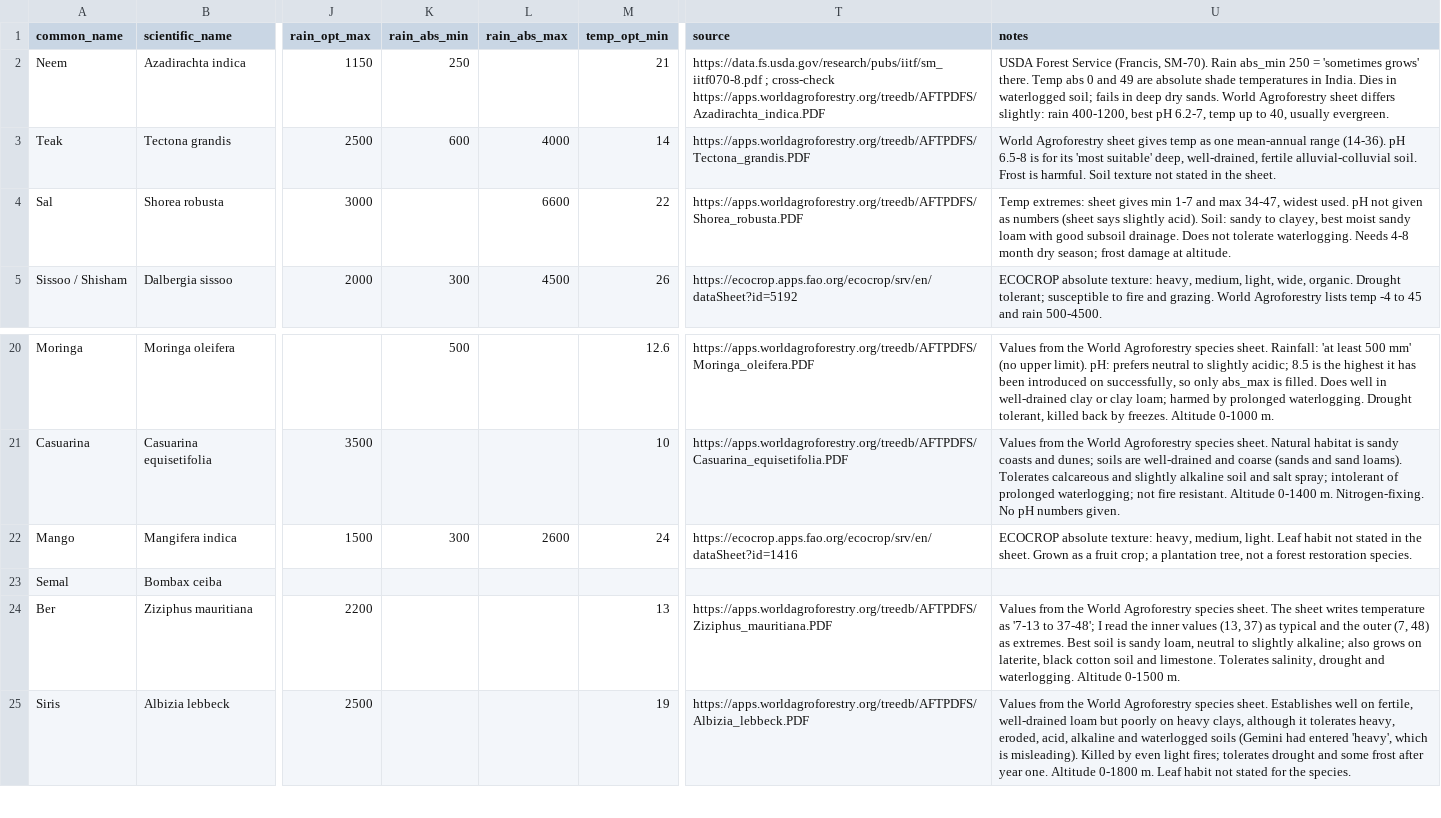
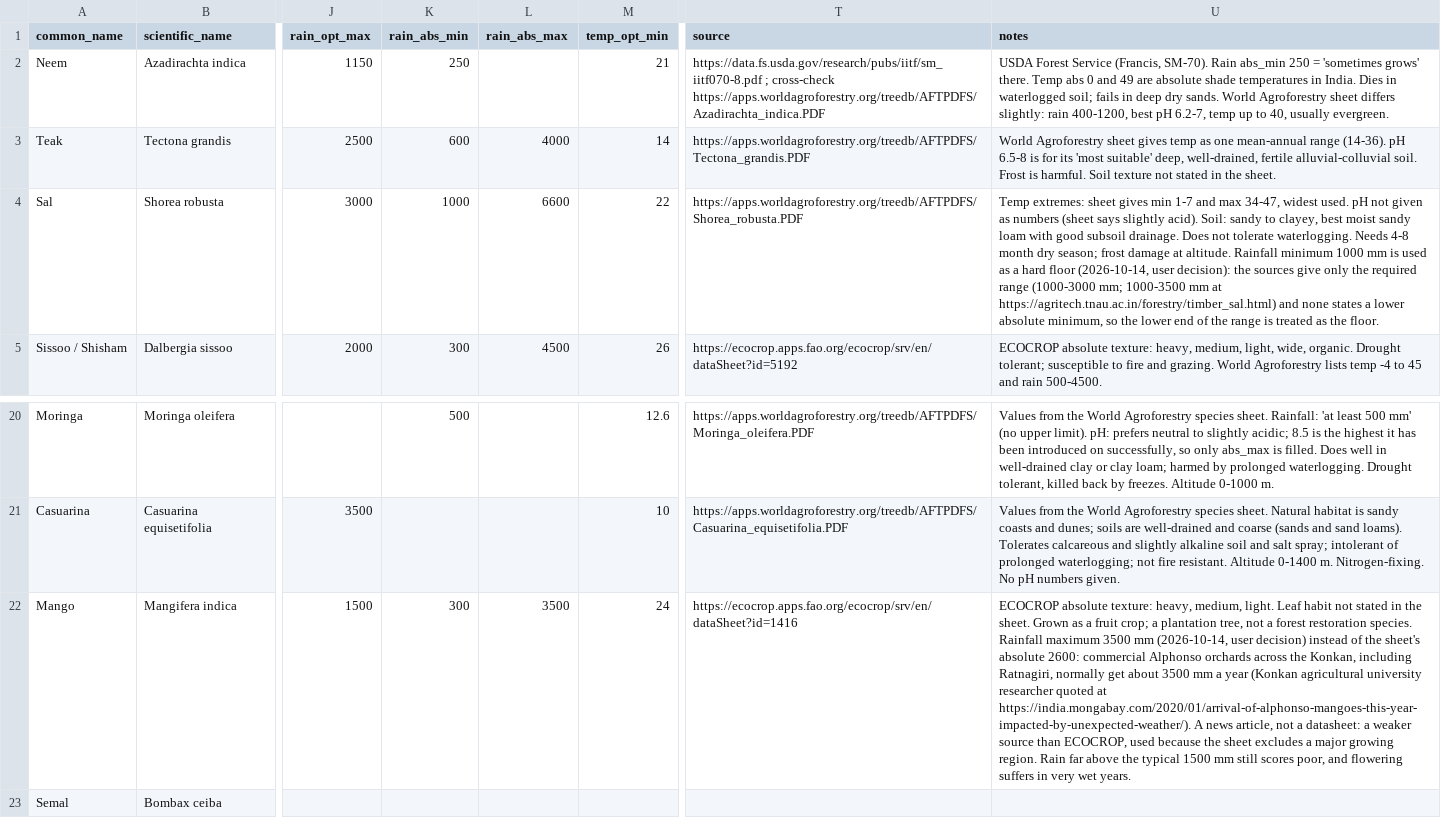
Before and after one commit to tanish-litrago/Sylvan-Eye, a CSV file: plants.csv, drawn as a sheet; only a part is shown, gaps mark what is left out; the shorter side is filled out with more unchanged rows; the diff names each change by its address in the sheet, - before the commit and + after, or states it on an @@ line.

Commit message:
Phase 7 fixes: lake without soil, cropland cut-off 0.24, Sal and Mango limits, data-limit notes

```diff
--- a/plants.csv
+++ b/plants.csv
-K4 (rain_abs_min): (empty)
+K4 (rain_abs_min): 1000
-U4 (notes): …at altitude.
+U4 (notes): …at altitude. Rainfall minimum 1000 mm is used as a hard floor (2026-10-14, user decision): the sources give only the required range (1000-3000 mm; 1000-3500 mm at https://agritech.tnau.ac.in/forestry/timber_sal.html) and none states a lower absolute minimum, so the lower end of the range is treated as the floor.
-L22 (rain_abs_max): 2600
+L22 (rain_abs_max): 3500
-U22 (notes): …restoration species.
+U22 (notes): …restoration species. Rainfall maximum 3500 mm (2026-10-14, user decision) instead of the sheet's absolute 2600: commercial Alphonso orchards across the Konkan, including Ratnagiri, normally get about 3500 mm a year (Konkan agricultural university researcher quoted at https://india.mongabay.com/2020/01/arrival-of-alphonso-mangoes-this-year-impacted-by-unexpected-weather/). A news article, not a datasheet: a weaker source than ECOCROP, used because the sheet excludes a major growing region. Rain far above the typical 1500 mm still scores poor, and flowering suffers in very wet years.
```
Also changed, not shown: 6 other files.
